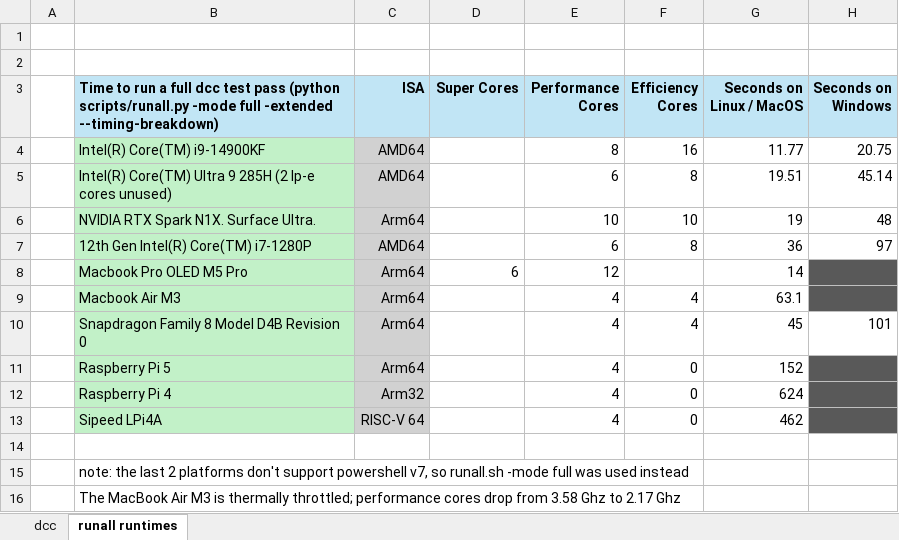
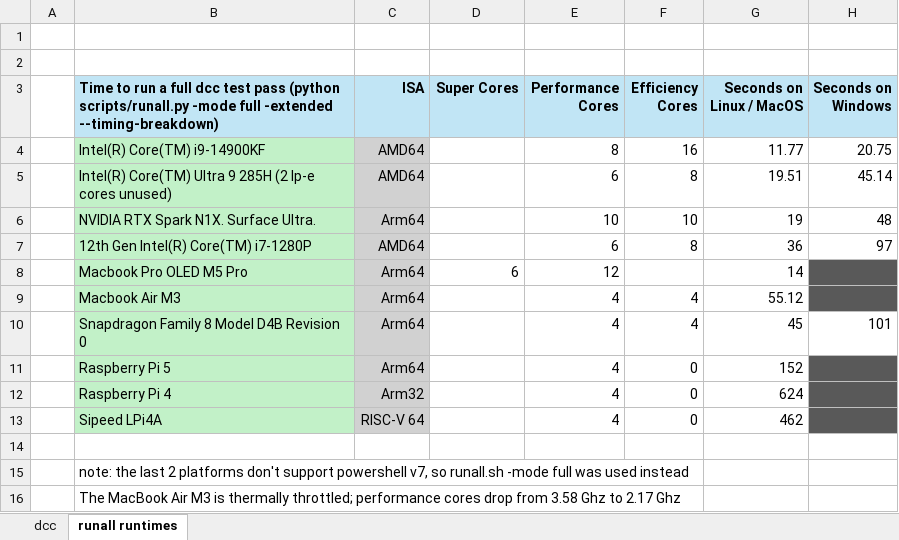
Before and after one commit to davidly/dcc, an Excel workbook: images/dcc.xlsx, sheet runall runtimes, drawn as a sheet; values as stored, in another font and other column widths than the file's, no borders; conditional formats not drawn; the diff names each change by its address in the sheet, - before the commit and + after, or states it on an @@ line.

Commit message:
Update MacBook Air M3 Python suite runtime and chart

```diff
--- a/images/dcc.xlsx (sheet runall runtimes)
+++ b/images/dcc.xlsx (sheet runall runtimes)
-G9 (Seconds on Linux / MacOS): 63.1
+G9 (Seconds on Linux / MacOS): 55.12
```
Also changed, not shown: 1 other file.
